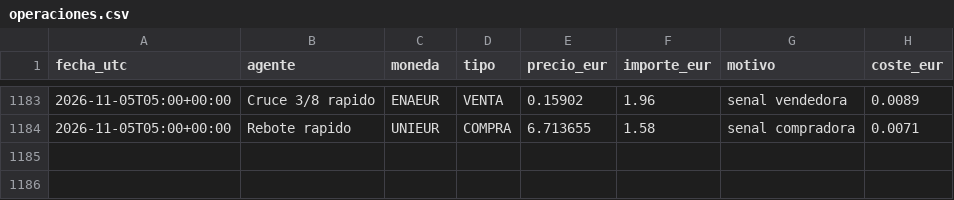
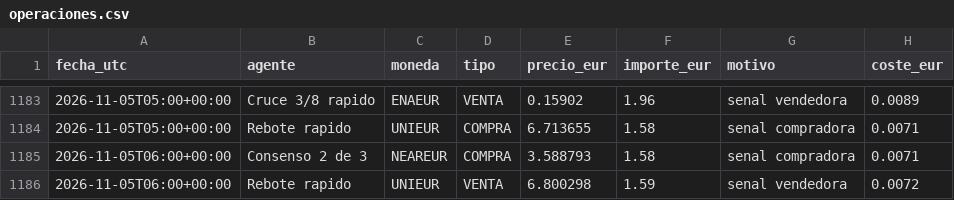
Before and after one commit to KakidLuffy/oficina-agentes, a CSV file: datos/operaciones.csv, drawn as a sheet; only a part is shown, gaps mark what is left out.

```diff
--- a/datos/operaciones.csv
+++ b/datos/operaciones.csv
@@ -1184 +1184,3 @@ fecha_utc,agente,moneda,tipo,precio_eur,importe_eur,motivo,coste_eur
 2026-11-05T05:00+00:00,Rebote rapido,UNIEUR,COMPRA,6.713655,1.58,senal compradora,0.0071
+2026-11-05T06:00+00:00,Consenso 2 de 3,NEAREUR,COMPRA,3.588793,1.58,senal compradora,0.0071
+2026-11-05T06:00+00:00,Rebote rapido,UNIEUR,VENTA,6.800298,1.59,senal vendedora,0.0072
```
Also changed, not shown: datos/historial_v2.csv, 3 other files.
